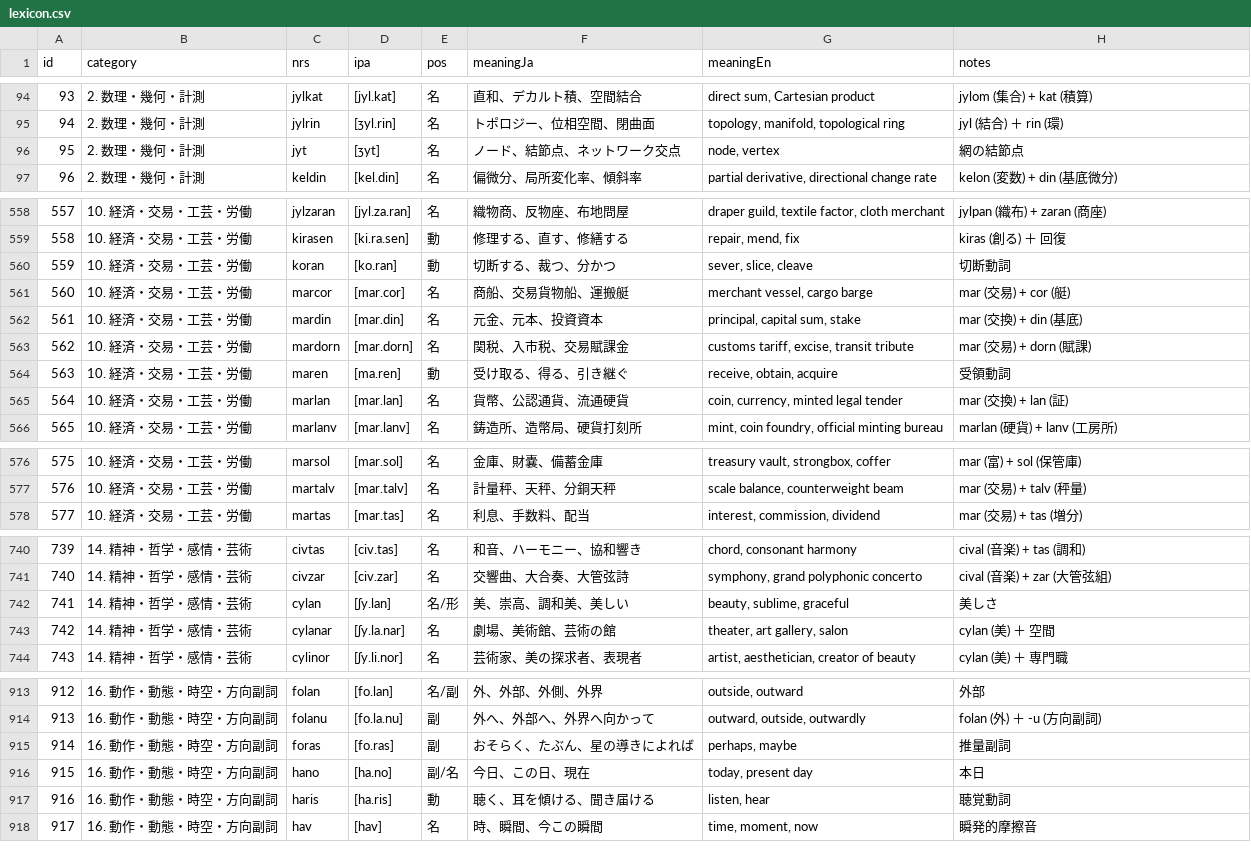
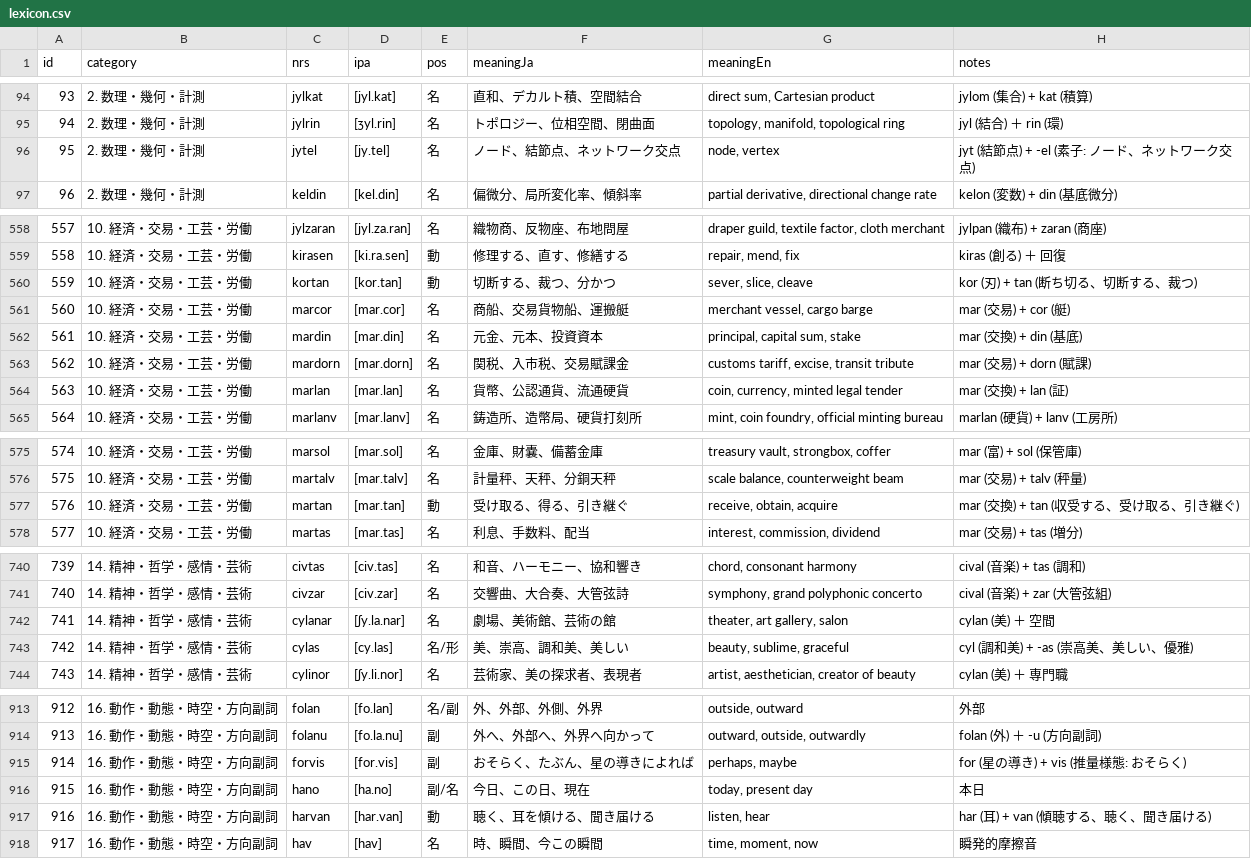
Before and after one commit to ervha/Nebulith, a CSV file: data/lexicon.csv, drawn as a sheet; only a part is shown, gaps mark what is left out; removed rows and columns are numbered as before the commit, all else as after; the diff covers the shown part only; the diff names each change by its address in the sheet, - before the commit and + after, or states it on an @@ line.

Commit message:
feat(lexicon): tune confusing heteronyms and preserve organic irregularity v22.1

```diff
--- a/data/lexicon.csv
+++ b/data/lexicon.csv
-C96 (nrs): jyt
+C96 (nrs): jytel
-D96 (ipa): [ʒyt]
+D96 (ipa): [jy.tel]
-H96 (notes): 網の結節点
+H96 (notes): jyt (結節点) + -el (素子: ノード、ネットワーク交点)
-C560 (nrs): koran
+C560 (nrs): kortan
-D560 (ipa): [ko.ran]
+D560 (ipa): [kor.tan]
-H560 (notes): 切断動詞
+H560 (notes): kor (刃) + tan (断ち切る、切断する、裁つ)
-row 564: 563 | 10. 経済・交易・工芸・労働 | maren | [ma.ren] | 動 | 受け取る、得る、引き継ぐ | receive, obtain, acquire | 受領動詞
@@ column A (id) renumbered between rows 564 and 742 @@
+row 577: 576 | 10. 経済・交易・工芸・労働 | martan | [mar.tan] | 動 | 受け取る、得る、引き継ぐ | receive, obtain, acquire | mar (交換) + tan (収受する、受け取る、引き継ぐ)
-row 742: 741 | 14. 精神・哲学・感情・芸術 | cylan | [ʃy.lan] | 名/形 | 美、崇高、調和美、美しい | beauty, sublime, graceful | 美しさ
+row 743: 742 | 14. 精神・哲学・感情・芸術 | cylas | [cy.las] | 名/形 | 美、崇高、調和美、美しい | beauty, sublime, graceful | cyl (調和美) + -as (崇高美、美しい、優雅)
-C915 (nrs): foras
+C915 (nrs): forvis
-D915 (ipa): [fo.ras]
+D915 (ipa): [for.vis]
-H915 (notes): 推量副詞
+H915 (notes): for (星の導き) + vis (推量様態: おそらく)
-C917 (nrs): haris
+C917 (nrs): harvan
-D917 (ipa): [ha.ris]
+D917 (ipa): [har.van]
-H917 (notes): 聴覚動詞
+H917 (notes): har (耳) + van (傾聴する、聴く、聞き届ける)
```
Also changed, not shown: 15 edited cells elsewhere in this file, 11 other files.
